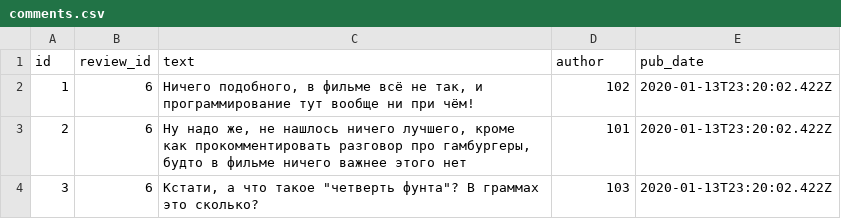
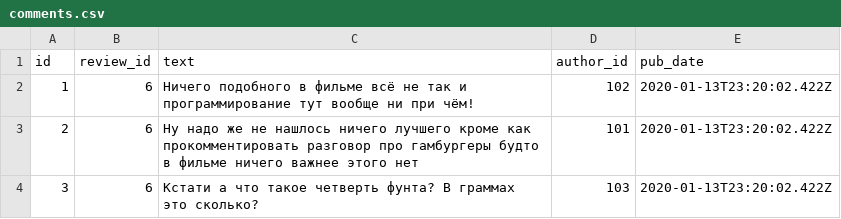
Before and after one commit to Valllium/api_yamdb, a CSV file: api_yamdb/static/data/comments.csv, drawn as a sheet.

```diff
--- a/api_yamdb/static/data/comments.csv
+++ b/api_yamdb/static/data/comments.csv
@@ -1,4 +1,4 @@
-id,review_id,text,author,pub_date
-1,6,"Ничего подобного, в фильме всё не так, и программирование тут вообще ни при чём!",102,2020-01-13T23:20:02.422Z
-2,6,"Ну надо же, не нашлось ничего лучшего, кроме как прокомментировать разговор про гамбургеры, будто в фильме ничего важнее этого нет",101,2020-01-13T23:20:02.422Z
-3,6,"Кстати, а что такое ""четверть фунта""? В граммах это сколько?",103,2020-01-13T23:20:02.422Z
+id,review_id,text,author_id,pub_date
+1,6,Ничего подобного в фильме всё не так и программирование тут вообще ни при чём!,102,2020-01-13T23:20:02.422Z
+2,6,Ну надо же не нашлось ничего лучшего кроме как прокомментировать разговор про гамбургеры будто в фильме ничего важнее этого нет,101,2020-01-13T23:20:02.422Z
+3,6,Кстати а что такое четверть фунта? В граммах это сколько?,103,2020-01-13T23:20:02.422Z
```
Also changed, not shown: api_yamdb/static/data/review.csv, api_yamdb/static/data/titles.csv, 19 other files.
